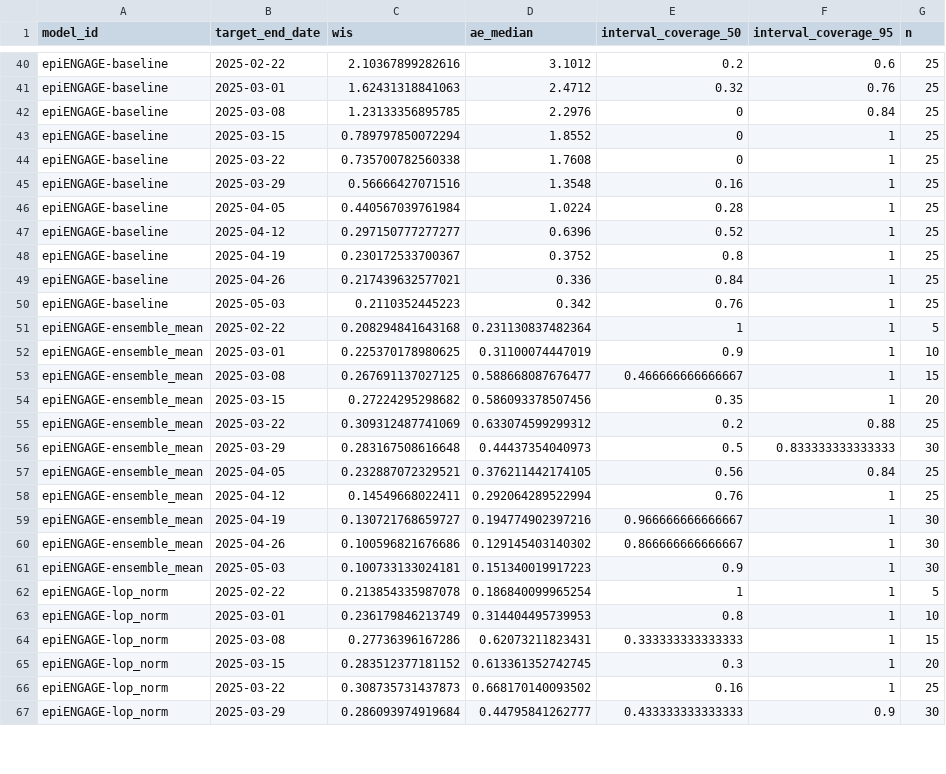
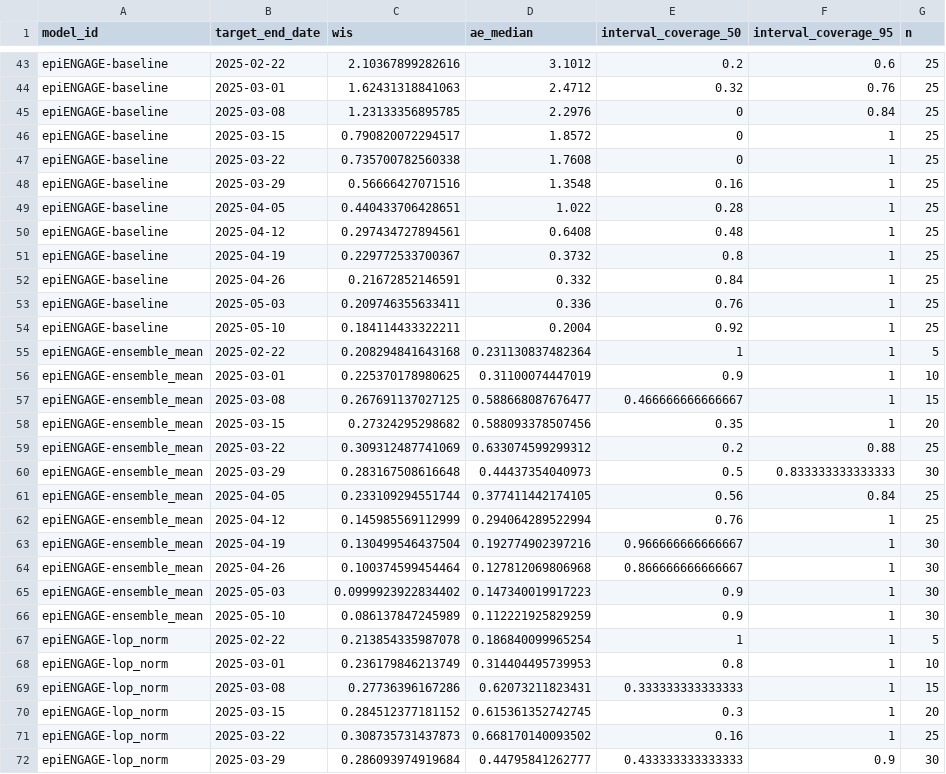
Before and after one commit to zkamvar/metrocast-dashboard, a CSV file: scores/Flu ED visits pct/Full season/target_end_date/scores.csv, drawn as a sheet; only a part is shown, gaps mark what is left out; the diff covers the shown part only.

```diff
--- a/scores/Flu ED visits pct/Full season/target_end_date/scores.csv
+++ b/scores/Flu ED visits pct/Full season/target_end_date/scores.csv
@@ -42,10 +45,11 @@
 "epiENGAGE-baseline",2025-03-08,1.23133356895785,2.2976,0,0.84,25
-"epiENGAGE-baseline",2025-03-15,0.789797850072294,1.8552,0,1,25
+"epiENGAGE-baseline",2025-03-15,0.790820072294517,1.8572,0,1,25
 "epiENGAGE-baseline",2025-03-22,0.735700782560338,1.7608,0,1,25
 "epiENGAGE-baseline",2025-03-29,0.56666427071516,1.3548,0.16,1,25
-"epiENGAGE-baseline",2025-04-05,0.440567039761984,1.0224,0.28,1,25
-"epiENGAGE-baseline",2025-04-12,0.297150777277277,0.6396,0.52,1,25
-"epiENGAGE-baseline",2025-04-19,0.230172533700367,0.3752,0.8,1,25
-"epiENGAGE-baseline",2025-04-26,0.217439632577021,0.336,0.84,1,25
-"epiENGAGE-baseline",2025-05-03,0.2110352445223,0.342,0.76,1,25
+"epiENGAGE-baseline",2025-04-05,0.440433706428651,1.022,0.28,1,25
+"epiENGAGE-baseline",2025-04-12,0.297434727894561,0.6408,0.48,1,25
+"epiENGAGE-baseline",2025-04-19,0.229772533700367,0.3732,0.8,1,25
+"epiENGAGE-baseline",2025-04-26,0.21672852146591,0.332,0.84,1,25
+"epiENGAGE-baseline",2025-05-03,0.209746355633411,0.336,0.76,1,25
+"epiENGAGE-baseline",2025-05-10,0.184114433322211,0.2004,0.92,1,25
 "epiENGAGE-ensemble_mean",2025-02-22,0.208294841643168,0.231130837482364,1,1,5
@@ -53,10 +57,11 @@
 "epiENGAGE-ensemble_mean",2025-03-08,0.267691137027125,0.588668087676477,0.466666666666667,1,15
-"epiENGAGE-ensemble_mean",2025-03-15,0.27224295298682,0.586093378507456,0.35,1,20
+"epiENGAGE-ensemble_mean",2025-03-15,0.27324295298682,0.588093378507456,0.35,1,20
 "epiENGAGE-ensemble_mean",2025-03-22,0.309312487741069,0.633074599299312,0.2,0.88,25
 "epiENGAGE-ensemble_mean",2025-03-29,0.283167508616648,0.44437354040973,0.5,0.833333333333333,30
-"epiENGAGE-ensemble_mean",2025-04-05,0.232887072329521,0.376211442174105,0.56,0.84,25
-"epiENGAGE-ensemble_mean",2025-04-12,0.14549668022411,0.292064289522994,0.76,1,25
-"epiENGAGE-ensemble_mean",2025-04-19,0.130721768659727,0.194774902397216,0.966666666666667,1,30
-"epiENGAGE-ensemble_mean",2025-04-26,0.100596821676686,0.129145403140302,0.866666666666667,1,30
-"epiENGAGE-ensemble_mean",2025-05-03,0.100733133024181,0.151340019917223,0.9,1,30
+"epiENGAGE-ensemble_mean",2025-04-05,0.233109294551744,0.377411442174105,0.56,0.84,25
+"epiENGAGE-ensemble_mean",2025-04-12,0.145985569112999,0.294064289522994,0.76,1,25
+"epiENGAGE-ensemble_mean",2025-04-19,0.130499546437504,0.192774902397216,0.966666666666667,1,30
+"epiENGAGE-ensemble_mean",2025-04-26,0.100374599454464,0.127812069806968,0.866666666666667,1,30
+"epiENGAGE-ensemble_mean",2025-05-03,0.0999923922834402,0.147340019917223,0.9,1,30
+"epiENGAGE-ensemble_mean",2025-05-10,0.086137847245989,0.112221925829259,0.9,1,30
 "epiENGAGE-lop_norm",2025-02-22,0.213854335987078,0.186840099965254,1,1,5
@@ -64,3 +69,3 @@
 "epiENGAGE-lop_norm",2025-03-08,0.27736396167286,0.62073211823431,0.333333333333333,1,15
-"epiENGAGE-lop_norm",2025-03-15,0.283512377181152,0.613361352742745,0.3,1,20
+"epiENGAGE-lop_norm",2025-03-15,0.284512377181152,0.615361352742745,0.3,1,20
 "epiENGAGE-lop_norm",2025-03-22,0.308735731437873,0.668170140093502,0.16,1,25
```
Also changed, not shown: 5 added rows, 1 moved row and 66 edited cells elsewhere in this file, scores/Flu ED visits pct/Full season/reference_date/scores.csv, scores/ILI ED visits/Full season/location/scores.csv, 17 other files.
